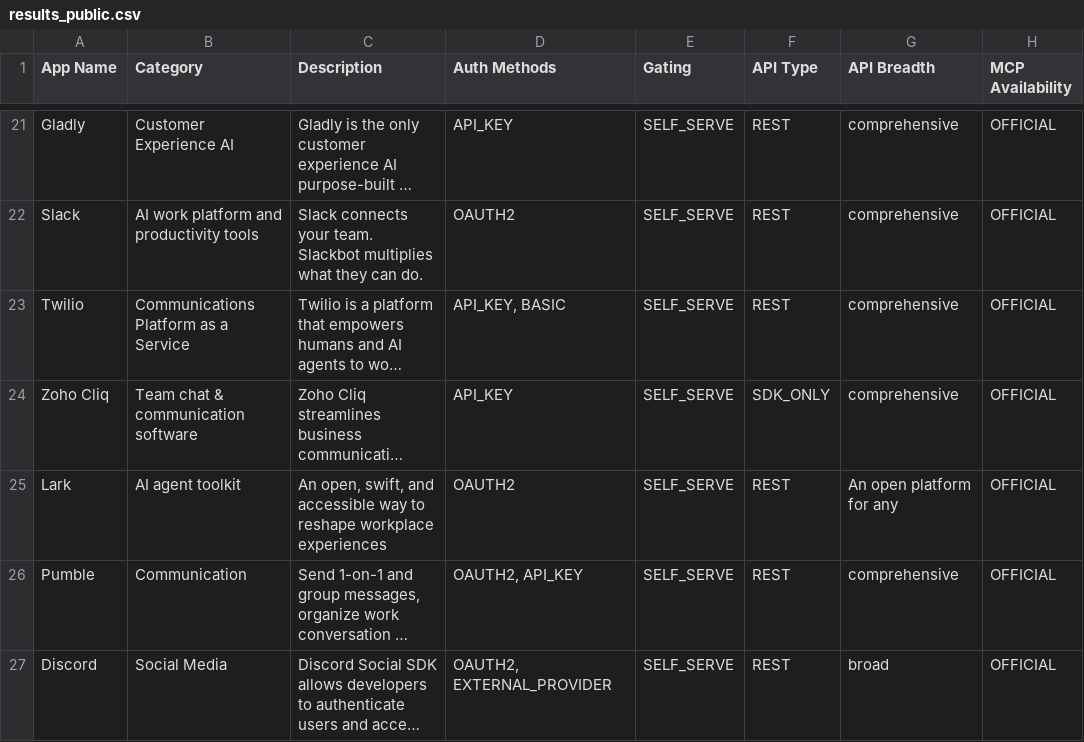
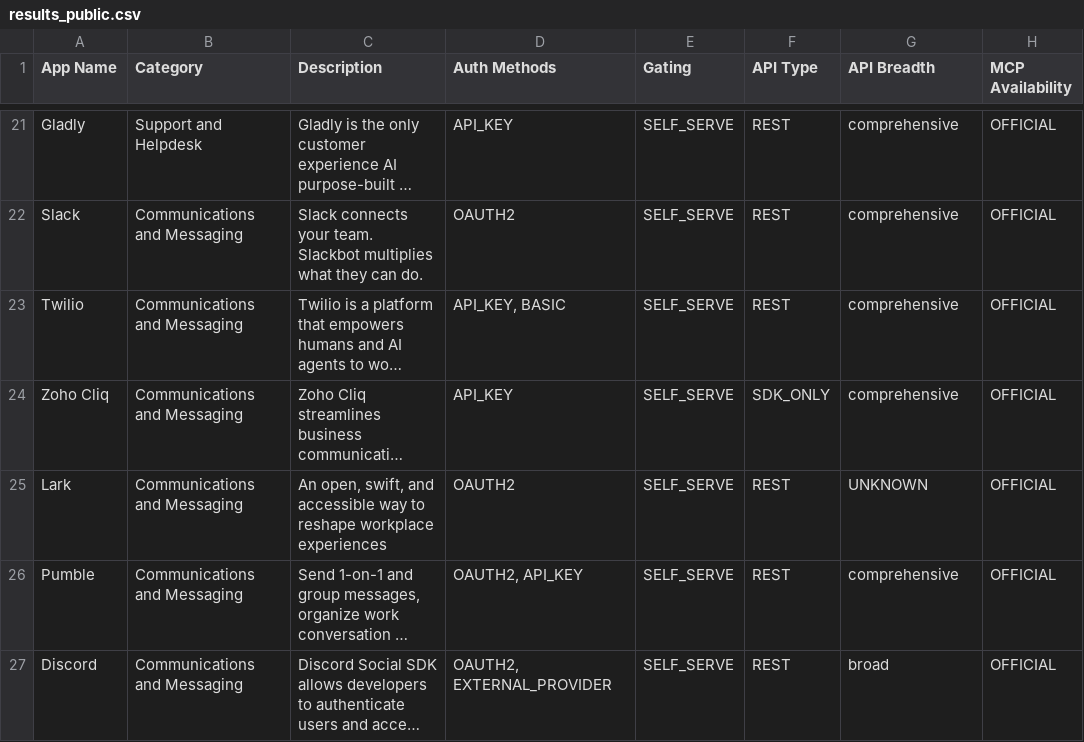
Before and after one commit to vaibhav410/YC_composio-research-agent, a CSV file: docs/results_public.csv, drawn as a sheet; only a part is shown, gaps mark what is left out; long unchanged cells end in …; the diff covers the shown part only; the diff names each change by its address in the sheet, - before the commit and + after, or states it on an @@ line.

```diff
--- a/docs/results_public.csv
+++ b/docs/results_public.csv
-B21 (Category): Customer Experience AI
+B21 (Category): Support and Helpdesk
-B22 (Category): AI work platform and productivity tools
+B22 (Category): Communications and Messaging
-B23 (Category): Communications Platform as a Service
+B23 (Category): Communications and Messaging
-B24 (Category): Team chat & communication software
+B24 (Category): Communications and Messaging
-B25 (Category): AI agent toolkit
+B25 (Category): Communications and Messaging
-G25 (API Breadth): An open platform for any
+G25 (API Breadth): UNKNOWN
-B26 (Category): Communication
+B26 (Category): Communications and Messaging
-B27 (Category): Social Media
+B27 (Category): Communications and Messaging
```
Also changed, not shown: 172 edited cells elsewhere in this file, output/results_public.csv, 10 other files.
